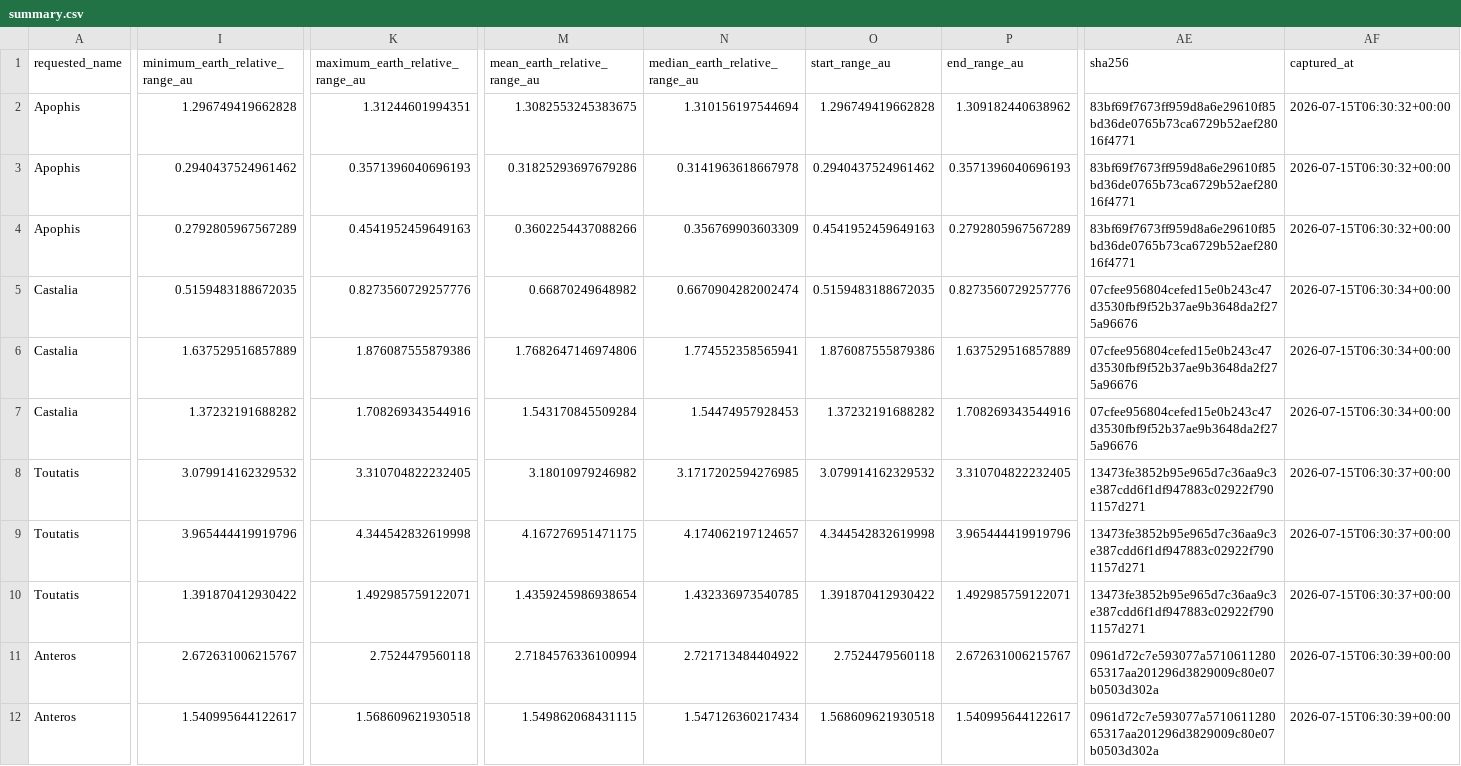
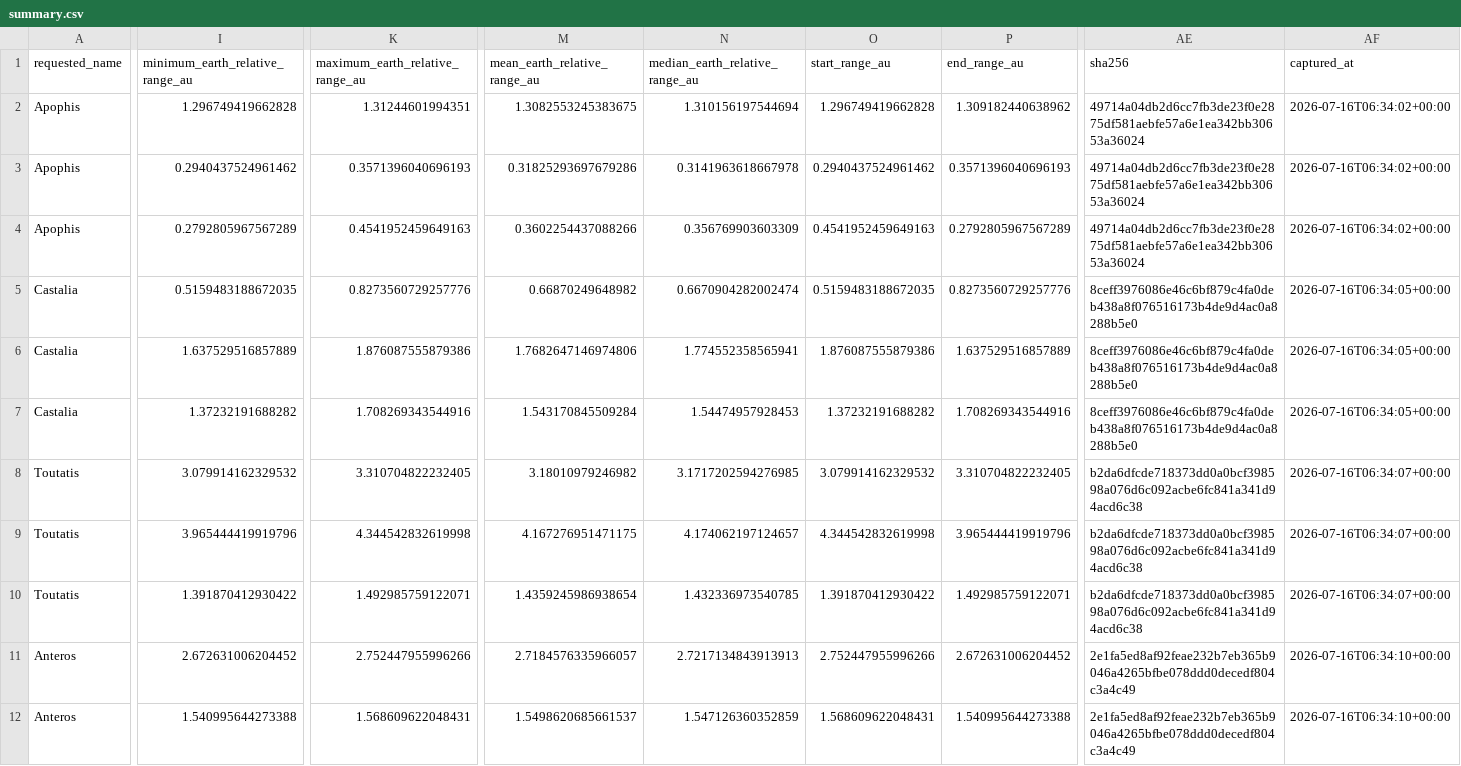
Before and after one commit to achillesromer-coder/Data, a CSV file: data/jpl/horizons/latest/summary.csv, drawn as a sheet; only a part is shown, gaps mark what is left out; the diff covers the shown part only; the diff names each change by its address in the sheet, - before the commit and + after, or states it on an @@ line.

```diff
--- a/data/jpl/horizons/latest/summary.csv
+++ b/data/jpl/horizons/latest/summary.csv
-AE2:AE4 (sha256): 83bf69f7673ff959d8a6e29610f85bd36de0765b73ca6729b52aef28016f4771
+AE2:AE4 (sha256): 49714a04db2d6cc7fb3de23f0e2875df581aebfe57a6e1ea342bb30653a36024
-AF2:AF4 (captured_at): 2026-07-15T06:30:32+00:00
+AF2:AF4 (captured_at): 2026-07-16T06:34:02+00:00
-AE5:AE7 (sha256): 07cfee956804cefed15e0b243c47d3530fbf9f52b37ae9b3648da2f275a96676
+AE5:AE7 (sha256): 8ceff3976086e46c6bf879c4fa0deb438a8f076516173b4de9d4ac0a8288b5e0
-AF5:AF7 (captured_at): 2026-07-15T06:30:34+00:00
+AF5:AF7 (captured_at): 2026-07-16T06:34:05+00:00
-AE8:AE10 (sha256): 13473fe3852b95e965d7c36aa9c3e387cdd6f1df947883c02922f7901157d271
+AE8:AE10 (sha256): b2da6dfcde718373dd0a0bcf398598a076d6c092acbe6fc841a341d94acd6c38
-AF8:AF10 (captured_at): 2026-07-15T06:30:37+00:00
+AF8:AF10 (captured_at): 2026-07-16T06:34:07+00:00
-I11 (minimum_earth_relative_range_au): 2.672631006215767
+I11 (minimum_earth_relative_range_au): 2.672631006204452
-K11 (maximum_earth_relative_range_au): 2.7524479560118
+K11 (maximum_earth_relative_range_au): 2.752447955996266
-M11 (mean_earth_relative_range_au): 2.7184576336100994
+M11 (mean_earth_relative_range_au): 2.7184576335966057
-N11 (median_earth_relative_range_au): 2.721713484404922
+N11 (median_earth_relative_range_au): 2.7217134843913913
-O11 (start_range_au): 2.7524479560118
+O11 (start_range_au): 2.752447955996266
-P11 (end_range_au): 2.672631006215767
+P11 (end_range_au): 2.672631006204452
-AE11:AE12 (sha256): 0961d72c7e593077a571061128065317aa201296d3829009c80e07b0503d302a
+AE11:AE12 (sha256): 2e1fa5ed8af92feae232b7eb365b9046a4265bfbe078ddd0decedf804c3a4c49
-AF11:AF12 (captured_at): 2026-07-15T06:30:39+00:00
+AF11:AF12 (captured_at): 2026-07-16T06:34:10+00:00
-I12 (minimum_earth_relative_range_au): 1.540995644122617
+I12 (minimum_earth_relative_range_au): 1.540995644273388
-K12 (maximum_earth_relative_range_au): 1.568609621930518
+K12 (maximum_earth_relative_range_au): 1.568609622048431
-M12 (mean_earth_relative_range_au): 1.549862068431115
+M12 (mean_earth_relative_range_au): 1.5498620685661537
-N12 (median_earth_relative_range_au): 1.547126360217434
+N12 (median_earth_relative_range_au): 1.547126360352859
-O12 (start_range_au): 1.568609621930518
+O12 (start_range_au): 1.568609622048431
-P12 (end_range_au): 1.540995644122617
+P12 (end_range_au): 1.540995644273388
```
Also changed, not shown: 32 edited cells elsewhere in this file, data/jpl/neighbours/horizons/latest/summary.csv, data/jpl/neighbours/sbdb/latest/summary.csv, 35 other files.
